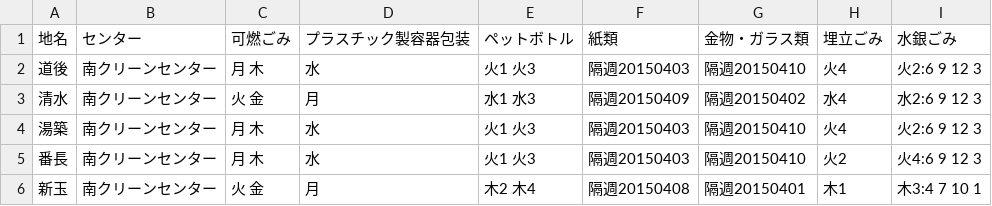
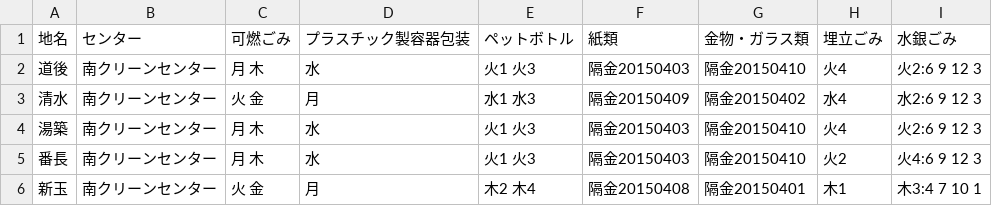
Before and after one commit to sasakiryo/5374, a CSV file: data/area_days.csv, drawn as a sheet.

Commit message:
Update area_days.csv

```diff
--- a/data/area_days.csv
+++ b/data/area_days.csv
@@ -1,6 +1,6 @@
 地名,センター,可燃ごみ,プラスチック製容器包装,ペットボトル,紙類,金物・ガラス類,埋立ごみ,水銀ごみ
-道後,南クリーンセンター,月 木,水,火1 火3,隔週20150403,隔週20150410,火4,火2:6 9 12 3
-清水,南クリーンセンター,火 金,月,水1 水3,隔週20150409,隔週20150402,水4,水2:6 9 12 3
-湯築,南クリーンセンター,月 木,水,火1 火3,隔週20150403,隔週20150410,火4,火2:6 9 12 3
-番長,南クリーンセンター,月 木,水,火1 火3,隔週20150403,隔週20150410,火2,火4:6 9 12 3
-新玉,南クリーンセンター,火 金,月,木2 木4,隔週20150408,隔週20150401,木1,木3:4 7 10 1
+道後,南クリーンセンター,月 木,水,火1 火3,隔金20150403,隔金20150410,火4,火2:6 9 12 3
+清水,南クリーンセンター,火 金,月,水1 水3,隔金20150409,隔金20150402,水4,水2:6 9 12 3
+湯築,南クリーンセンター,月 木,水,火1 火3,隔金20150403,隔金20150410,火4,火2:6 9 12 3
+番長,南クリーンセンター,月 木,水,火1 火3,隔金20150403,隔金20150410,火2,火4:6 9 12 3
+新玉,南クリーンセンター,火 金,月,木2 木4,隔金20150408,隔金20150401,木1,木3:4 7 10 1
```
